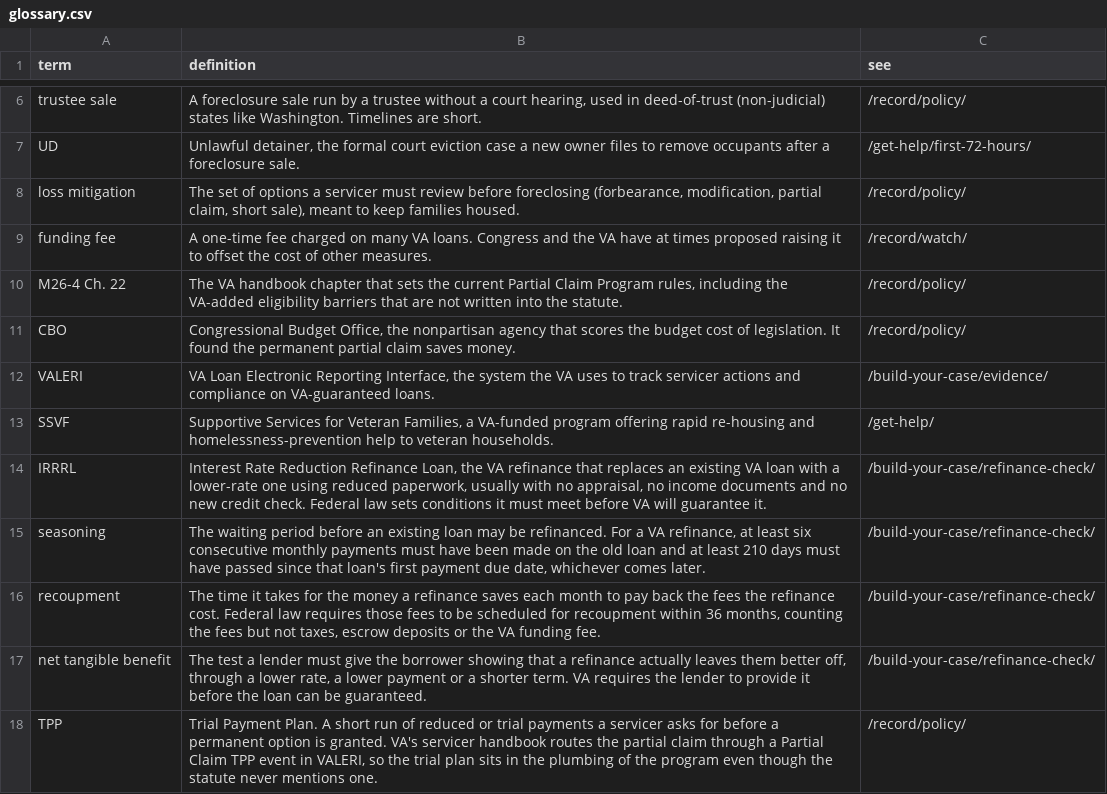
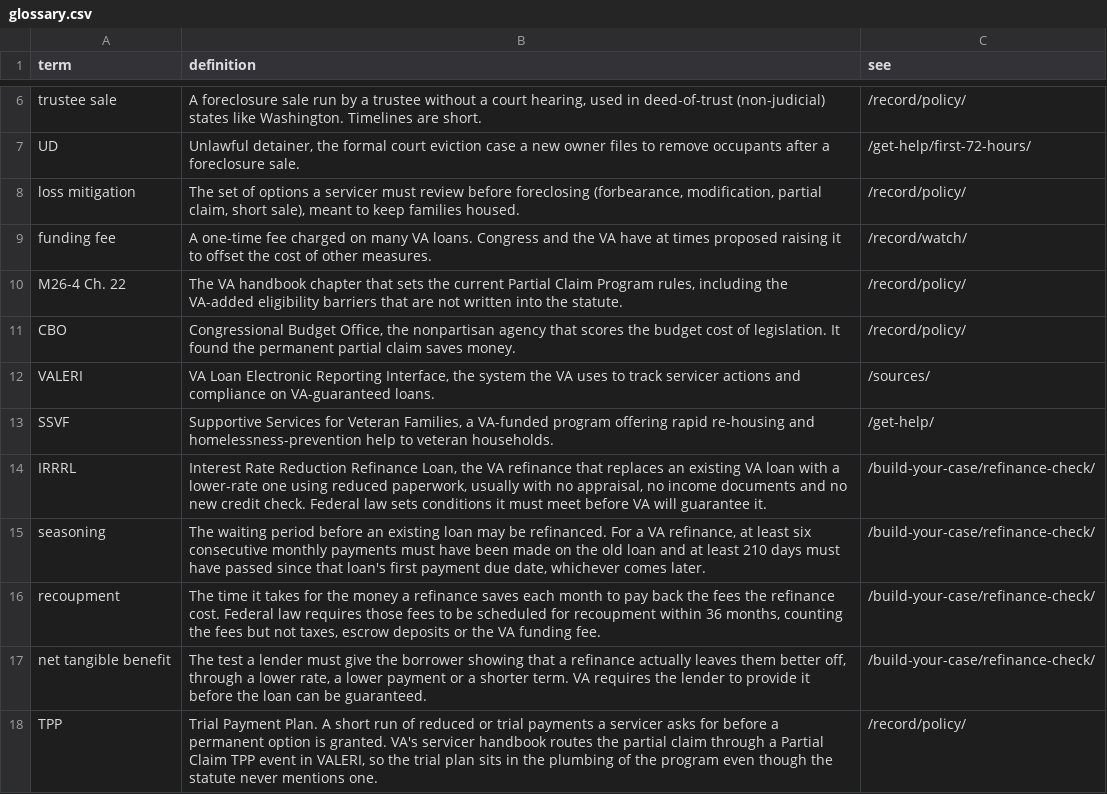
Before and after one commit to Veterans-Foreclosure-Crisis/vfc-site, a CSV file: data/glossary.csv, drawn as a sheet; only a part is shown, gaps mark what is left out.

Commit message:
Phase 2: evidence, data-methods and public-comment move under /sources/ with anchor-carrying stubs; nav Sources & Data and What They Told You; 169 links repointed

```diff
--- a/data/glossary.csv
+++ b/data/glossary.csv
@@ -11,3 +11,3 @@ M26-4 Ch. 22,"The VA handbook chapter that sets the current Partial Claim Progra
 CBO,"Congressional Budget Office, the nonpartisan agency that scores the budget cost of legislation. It found the permanent partial claim saves money.",/record/policy/
-VALERI,"VA Loan Electronic Reporting Interface, the system the VA uses to track servicer actions and compliance on VA-guaranteed loans.",/build-your-case/evidence/
+VALERI,"VA Loan Electronic Reporting Interface, the system the VA uses to track servicer actions and compliance on VA-guaranteed loans.",/sources/
 SSVF,"Supportive Services for Veteran Families, a VA-funded program offering rapid re-housing and homelessness-prevention help to veteran households.",/get-help/
```
Also changed, not shown: data/claims.csv, 38 other files.
